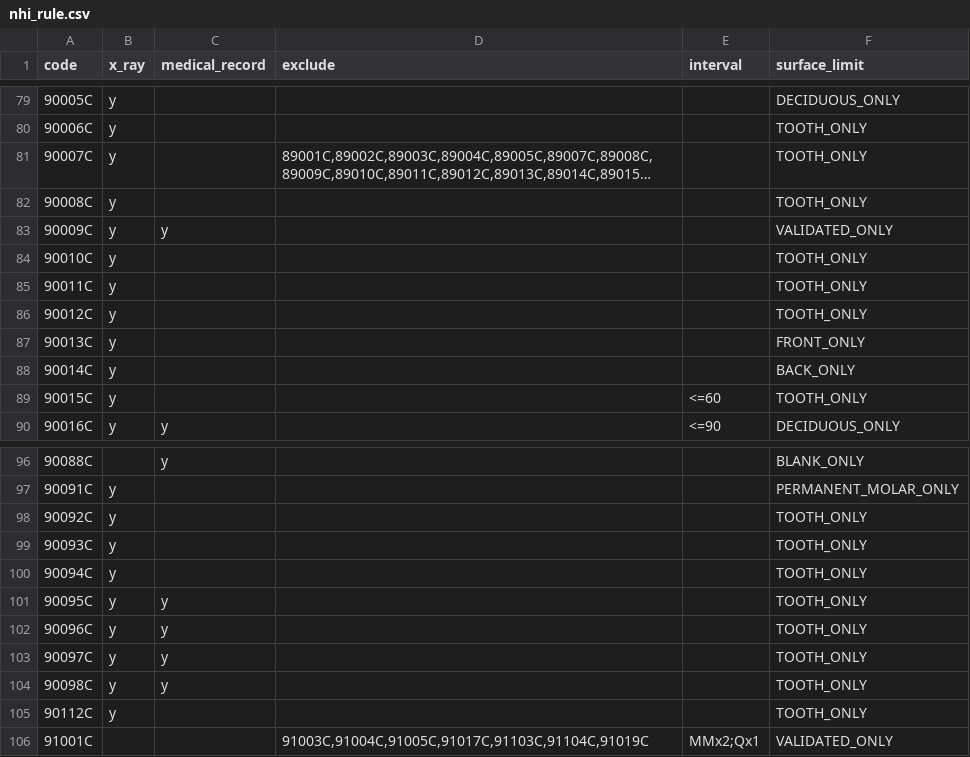
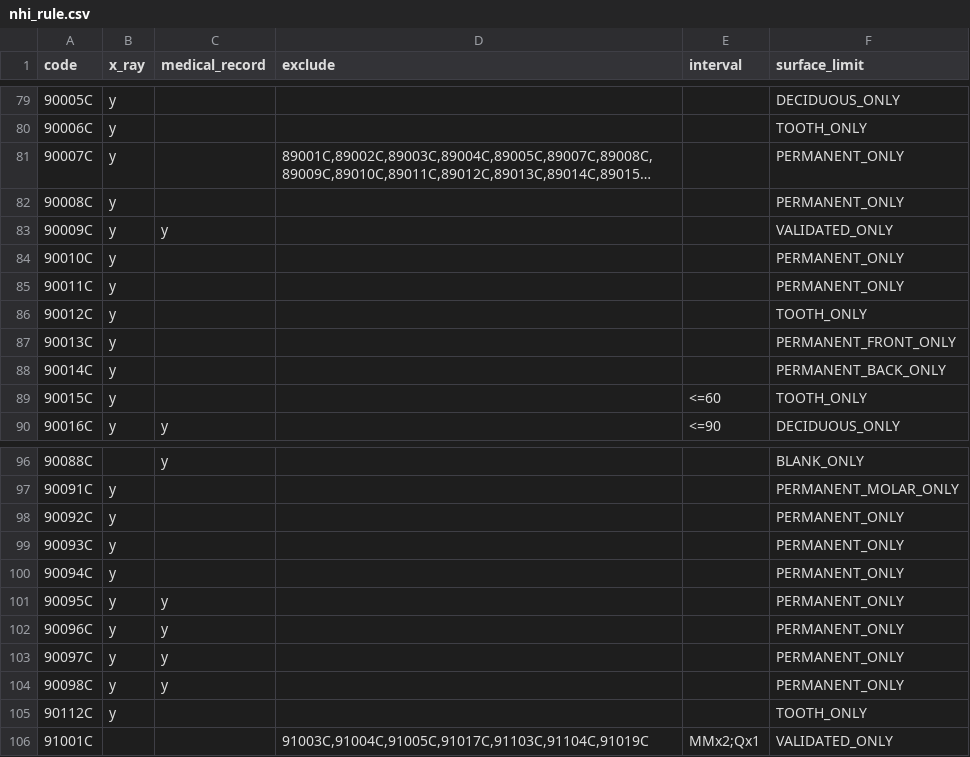
Before and after one commit to juliehung/totoro-version, a CSV file: src/main/resources/nhi_rule.csv, drawn as a sheet; only a part is shown, gaps mark what is left out; long unchanged cells end in …; the diff names each change by its address in the sheet, - before the commit and + after, or states it on an @@ line.

Commit message:
Add new surface rules

```diff
--- a/src/main/resources/nhi_rule.csv
+++ b/src/main/resources/nhi_rule.csv
-F81:F82 (surface_limit): TOOTH_ONLY
+F81:F82 (surface_limit): PERMANENT_ONLY
-F84:F85 (surface_limit): TOOTH_ONLY
+F84:F85 (surface_limit): PERMANENT_ONLY
-F87 (surface_limit): FRONT_ONLY
+F87 (surface_limit): PERMANENT_FRONT_ONLY
-F88 (surface_limit): BACK_ONLY
+F88 (surface_limit): PERMANENT_BACK_ONLY
-F98:F104 (surface_limit): TOOTH_ONLY
+F98:F104 (surface_limit): PERMANENT_ONLY
```
Also changed, not shown: 1 other file.
